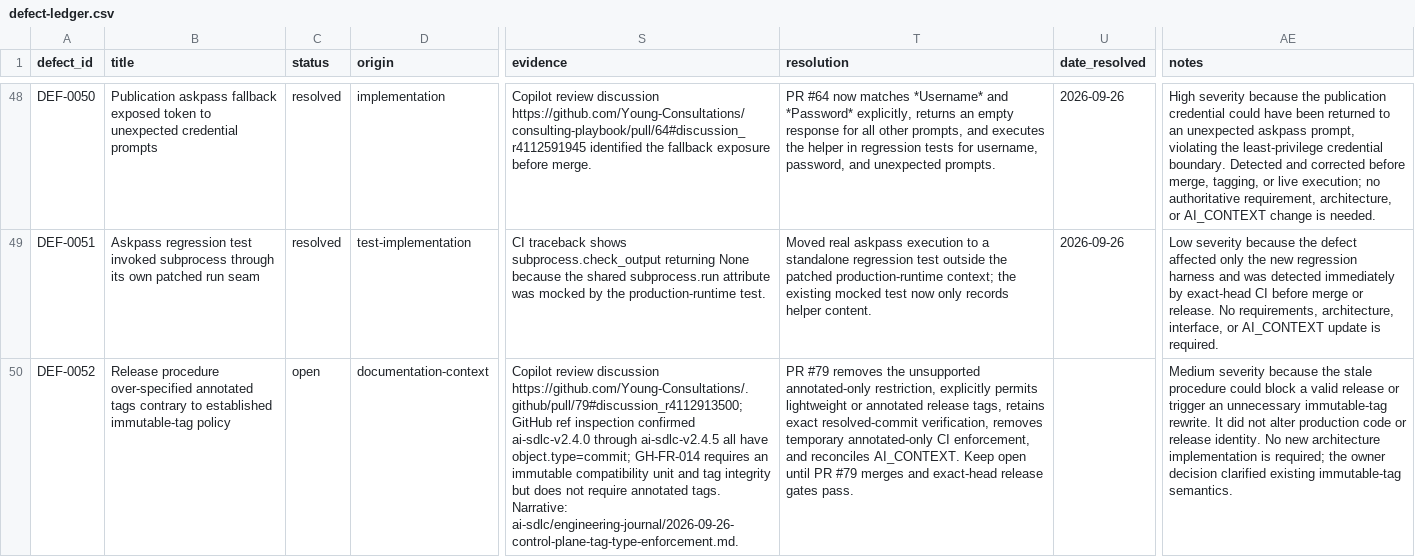
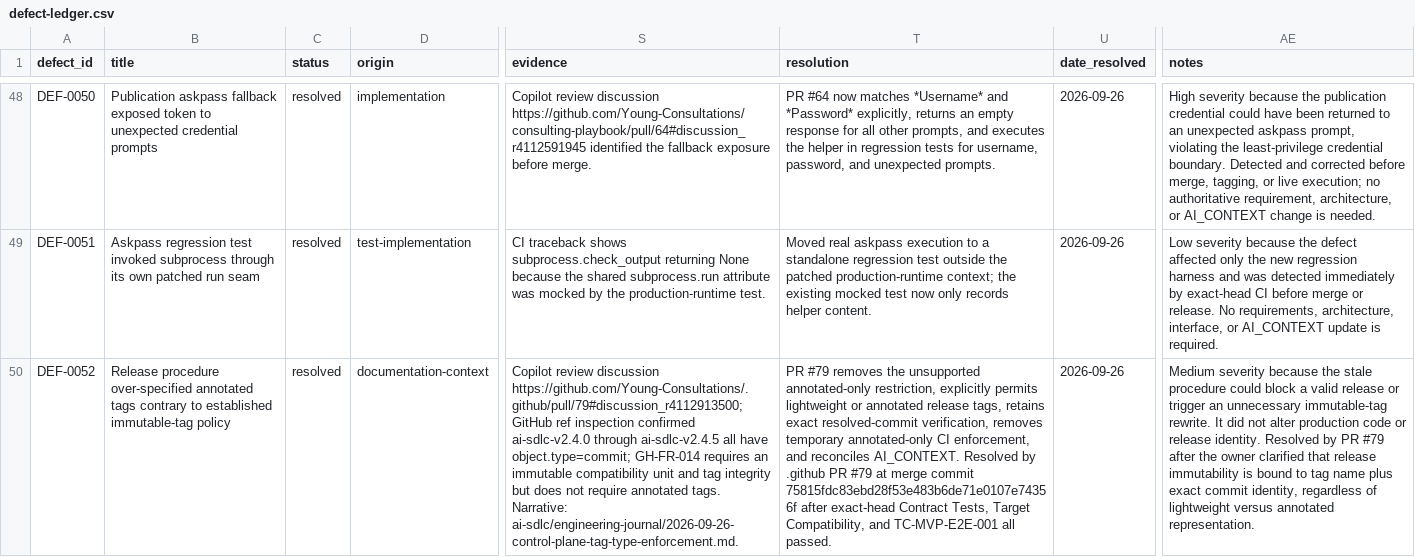
Before and after one commit to Young-Consultations/consulting-playbook, a CSV file: ai-sdlc/defects/defect-ledger.csv, drawn as a sheet; only a part is shown, gaps mark what is left out; the diff names each change by its address in the sheet, - before the commit and + after, or states it on an @@ line.

Commit message:
Resolve DEF-0052 after release policy reconciliation

```diff
--- a/ai-sdlc/defects/defect-ledger.csv
+++ b/ai-sdlc/defects/defect-ledger.csv
-C50 (status): open
+C50 (status): resolved
-T50 (resolution): …reconciles AI_CONTEXT. Keep open until PR #79 merges and exact-head release gates pass.
+T50 (resolution): …reconciles AI_CONTEXT. Resolved by .github PR #79 at merge commit 75815fdc83ebd28f53e483b6de71e0107e74356f after exact-head Contract Tests, Target Compatibility, and TC-MVP-E2E-001 all passed.
-U50 (date_resolved): (empty)
+U50 (date_resolved): 2026-09-26
-AE50 (notes): …release identity. No new architecture implementation is required; the owner decision clarified existing immutable-tag semantics.
+AE50 (notes): …release identity. Resolved by PR #79 after the owner clarified that release immutability is bound to tag name plus exact commit identity, regardless of lightweight versus annotated representation.
```
